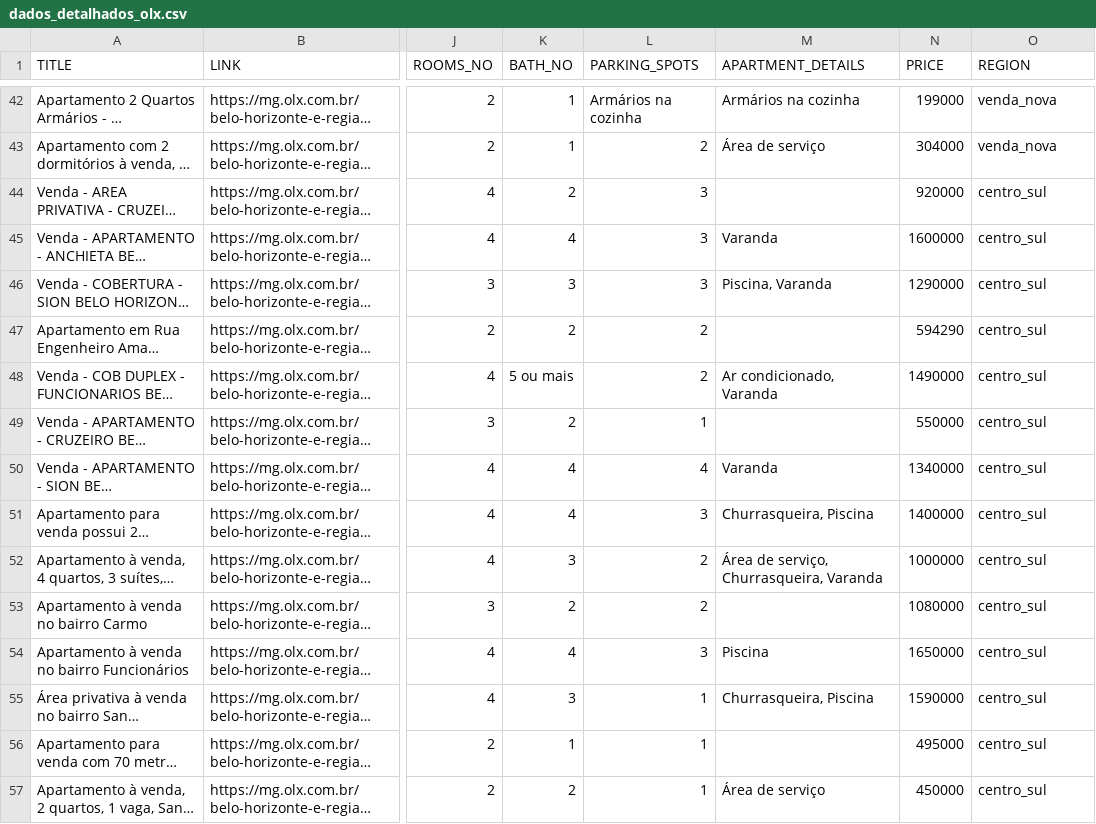
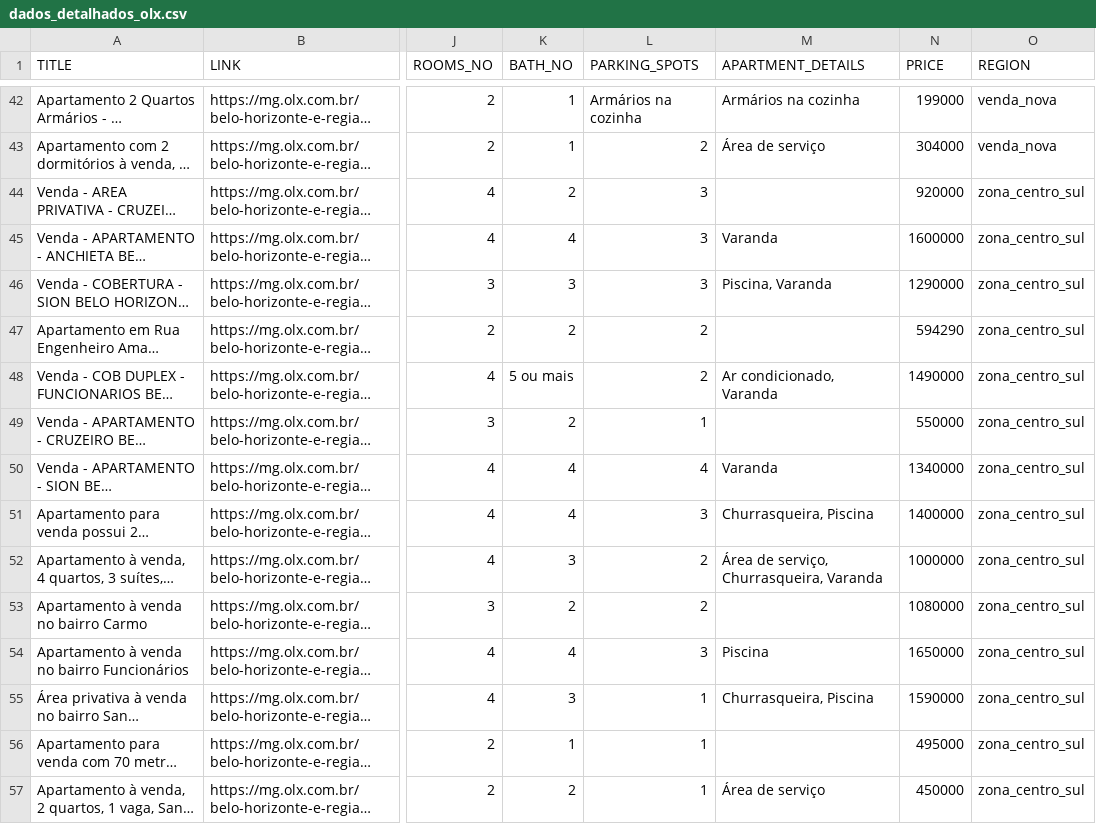
Before and after one commit to Sampaio-Vitor/projeto_olx, a CSV file: data/dados_detalhados_olx.csv, drawn as a sheet; only a part is shown, gaps mark what is left out; long unchanged cells end in …; the diff covers the shown part only; the diff names each change by its address in the sheet, - before the commit and + after, or states it on an @@ line.

```diff
--- a/data/dados_detalhados_olx.csv
+++ b/data/dados_detalhados_olx.csv
-O44:O57 (REGION): centro_sul
+O44:O57 (REGION): zona_centro_sul
```
Also changed, not shown: 49 edited cells elsewhere in this file, 2 other files.
